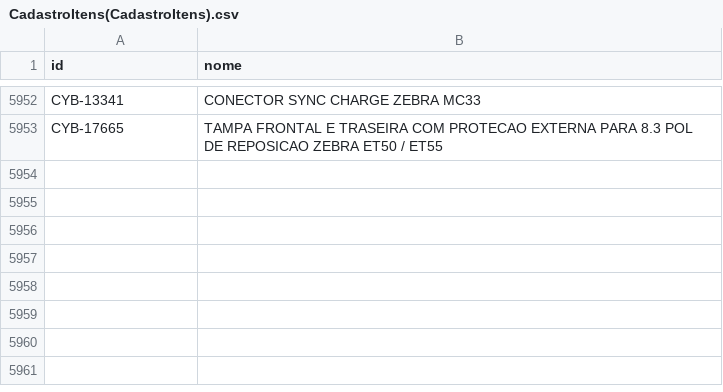
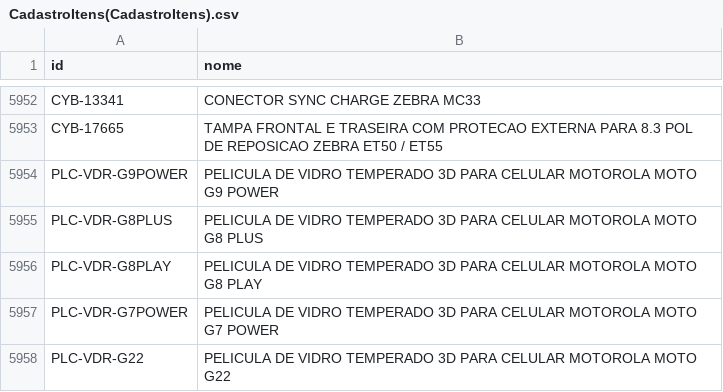
Before and after one commit to cauuabispoo/ZhazCheck, a CSV file: csv/CadastroItens(CadastroItens).csv, drawn as a sheet; only a part is shown, gaps mark what is left out.

```diff
--- a/csv/CadastroItens(CadastroItens).csv
+++ b/csv/CadastroItens(CadastroItens).csv
@@ -5953 +5953,6 @@ CYB-13341,	CONECTOR SYNC CHARGE ZEBRA MC33
 CYB-17665, TAMPA FRONTAL E TRASEIRA COM PROTECAO EXTERNA PARA 8.3 POL DE REPOSICAO ZEBRA ET50 / ET55	
+PLC-VDR-G9POWER, PELICULA DE VIDRO TEMPERADO 3D PARA CELULAR MOTOROLA MOTO G9 POWER
+PLC-VDR-G8PLUS,	PELICULA DE VIDRO TEMPERADO 3D PARA CELULAR MOTOROLA MOTO G8 PLUS
+PLC-VDR-G8PLAY,	PELICULA DE VIDRO TEMPERADO 3D PARA CELULAR MOTOROLA MOTO G8 PLAY
+PLC-VDR-G7POWER, PELICULA DE VIDRO TEMPERADO 3D PARA CELULAR MOTOROLA MOTO G7 POWER
+PLC-VDR-G22, PELICULA DE VIDRO TEMPERADO 3D PARA CELULAR MOTOROLA MOTO G22
```
Also changed, not shown: 1 other file.
